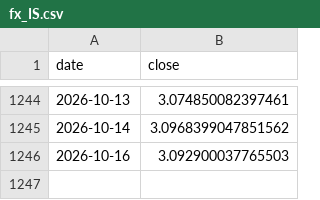
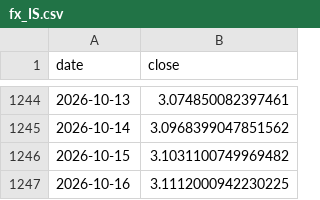
Before and after one commit to marcschaefer5/laenderrisiko-monitor, a CSV file: daten/fx_IS.csv, drawn as a sheet; only a part is shown, gaps mark what is left out.

```diff
--- a/daten/fx_IS.csv
+++ b/daten/fx_IS.csv
@@ -1245,2 +1245,3 @@ date;close
 2026-10-14;3.0968399047851562
-2026-10-16;3.092900037765503
+2026-10-15;3.1031100749969482
+2026-10-16;3.1112000942230225
```
Also changed, not shown: daten/aktien_SA.csv, daten/fx_NI.csv, 27 other files.
